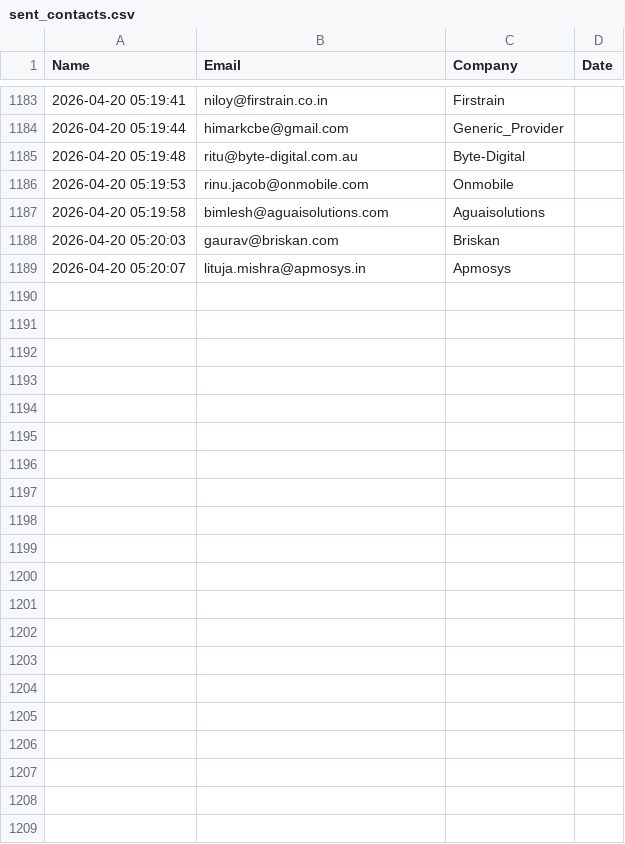
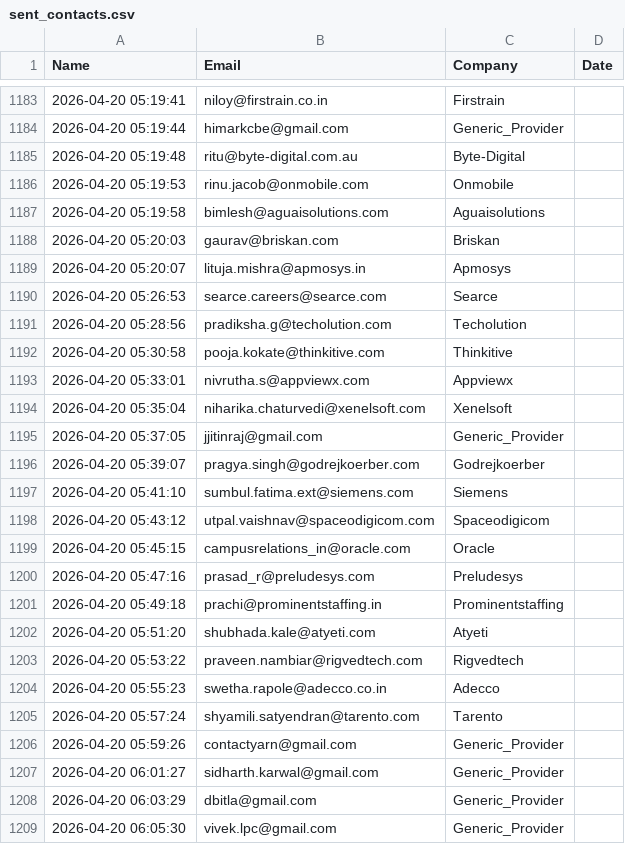
Before and after one commit to khushimalik3122/email-automation, a CSV file: sent_contacts.csv, drawn as a sheet; only a part is shown, gaps mark what is left out; the diff names each change by its address in the sheet, - before the commit and + after, or states it on an @@ line.

```diff
--- a/sent_contacts.csv
+++ b/sent_contacts.csv
+row 1190: 2026-04-20 05:26:53 | searce.careers@searce.com | Searce
+row 1191: 2026-04-20 05:28:56 | pradiksha.g@techolution.com | Techolution
+row 1192: 2026-04-20 05:30:58 | pooja.kokate@thinkitive.com | Thinkitive
+row 1193: 2026-04-20 05:33:01 | nivrutha.s@appviewx.com | Appviewx
+row 1194: 2026-04-20 05:35:04 | niharika.chaturvedi@xenelsoft.com | Xenelsoft
+row 1195: 2026-04-20 05:37:05 | jjitinraj@gmail.com | Generic_Provider
+row 1196: 2026-04-20 05:39:07 | pragya.singh@godrejkoerber.com | Godrejkoerber
+row 1197: 2026-04-20 05:41:10 | sumbul.fatima.ext@siemens.com | Siemens
+row 1198: 2026-04-20 05:43:12 | utpal.vaishnav@spaceodigicom.com | Spaceodigicom
+row 1199: 2026-04-20 05:45:15 | campusrelations_in@oracle.com | Oracle
+row 1200: 2026-04-20 05:47:16 | prasad_r@preludesys.com | Preludesys
+row 1201: 2026-04-20 05:49:18 | prachi@prominentstaffing.in | Prominentstaffing
+row 1202: 2026-04-20 05:51:20 | shubhada.kale@atyeti.com | Atyeti
+row 1203: 2026-04-20 05:53:22 | praveen.nambiar@rigvedtech.com | Rigvedtech
+row 1204: 2026-04-20 05:55:23 | swetha.rapole@adecco.co.in | Adecco
+row 1205: 2026-04-20 05:57:24 | shyamili.satyendran@tarento.com | Tarento
+row 1206: 2026-04-20 05:59:26 | contactyarn@gmail.com | Generic_Provider
+row 1207: 2026-04-20 06:01:27 | sidharth.karwal@gmail.com | Generic_Provider
+row 1208: 2026-04-20 06:03:29 | dbitla@gmail.com | Generic_Provider
+row 1209: 2026-04-20 06:05:30 | vivek.lpc@gmail.com | Generic_Provider
```
Also changed, not shown: 1 other file.
